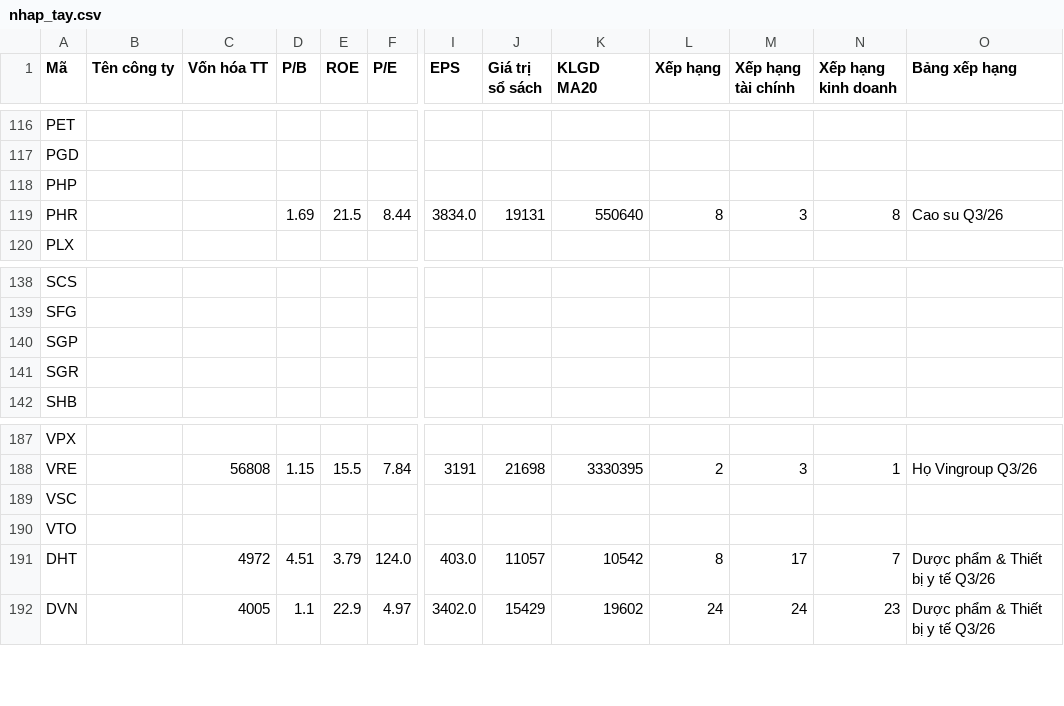
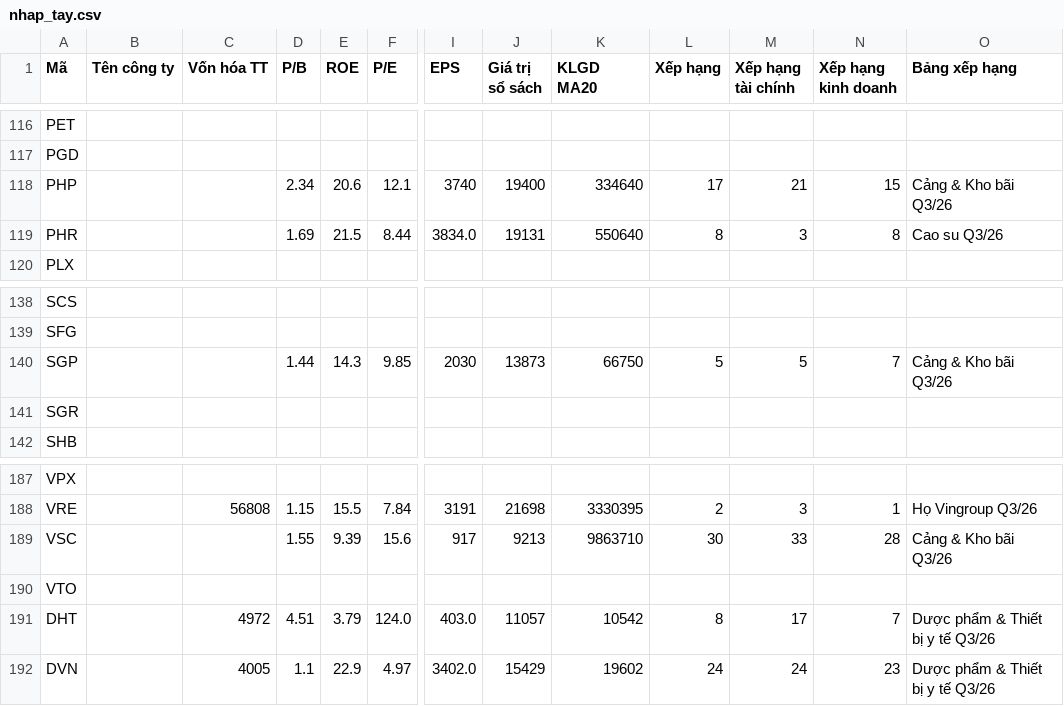
Before and after one commit to yunaduong2022-prog/tram-tin-hieu-ck, a CSV file: data/nhap_tay.csv, drawn as a sheet; only a part is shown, gaps mark what is left out; the diff covers the shown part only; the diff names each change by its address in the sheet, - before the commit and + after, or states it on an @@ line.

```diff
--- a/data/nhap_tay.csv
+++ b/data/nhap_tay.csv
-D118 (P/B): (empty)
+D118 (P/B): 2.34
-E118 (ROE): (empty)
+E118 (ROE): 20.6
-F118 (P/E): (empty)
+F118 (P/E): 12.1
-I118 (EPS): (empty)
+I118 (EPS): 3740
-J118 (Giá trị sổ sách): (empty)
+J118 (Giá trị sổ sách): 19400
-K118 (KLGD MA20): (empty)
+K118 (KLGD MA20): 334640
-L118 (Xếp hạng): (empty)
+L118 (Xếp hạng): 17
-M118 (Xếp hạng tài chính): (empty)
+M118 (Xếp hạng tài chính): 21
-N118 (Xếp hạng kinh doanh): (empty)
+N118 (Xếp hạng kinh doanh): 15
-O118 (Bảng xếp hạng): (empty)
+O118 (Bảng xếp hạng): Cảng & Kho bãi Q3/26
-D140 (P/B): (empty)
+D140 (P/B): 1.44
-E140 (ROE): (empty)
+E140 (ROE): 14.3
-F140 (P/E): (empty)
+F140 (P/E): 9.85
-I140 (EPS): (empty)
+I140 (EPS): 2030
-J140 (Giá trị sổ sách): (empty)
+J140 (Giá trị sổ sách): 13873
-K140 (KLGD MA20): (empty)
+K140 (KLGD MA20): 66750
-L140 (Xếp hạng): (empty)
+L140 (Xếp hạng): 5
-M140 (Xếp hạng tài chính): (empty)
+M140 (Xếp hạng tài chính): 5
-N140 (Xếp hạng kinh doanh): (empty)
+N140 (Xếp hạng kinh doanh): 7
-O140 (Bảng xếp hạng): (empty)
+O140 (Bảng xếp hạng): Cảng & Kho bãi Q3/26
-D189 (P/B): (empty)
+D189 (P/B): 1.55
-E189 (ROE): (empty)
+E189 (ROE): 9.39
-F189 (P/E): (empty)
+F189 (P/E): 15.6
-I189 (EPS): (empty)
+I189 (EPS): 917
-J189 (Giá trị sổ sách): (empty)
+J189 (Giá trị sổ sách): 9213
-K189 (KLGD MA20): (empty)
+K189 (KLGD MA20): 9863710
-L189 (Xếp hạng): (empty)
+L189 (Xếp hạng): 30
-M189 (Xếp hạng tài chính): (empty)
+M189 (Xếp hạng tài chính): 33
-N189 (Xếp hạng kinh doanh): (empty)
+N189 (Xếp hạng kinh doanh): 28
-O189 (Bảng xếp hạng): (empty)
+O189 (Bảng xếp hạng): Cảng & Kho bãi Q3/26
```
Also changed, not shown: 8 added rows and 30 edited cells elsewhere in this file, data/shares_outstanding.csv, 1 other file.
